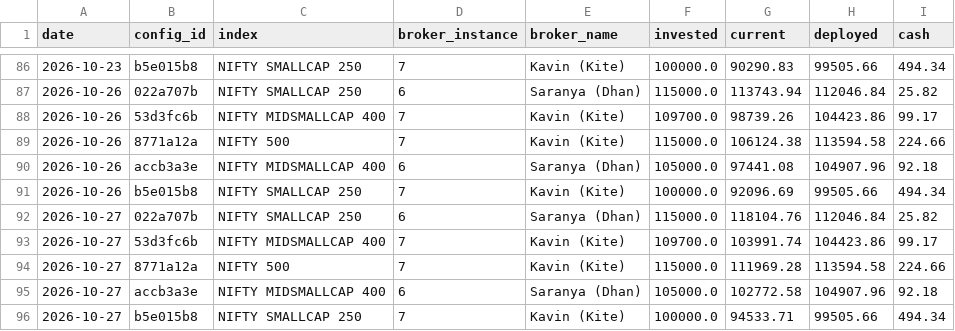
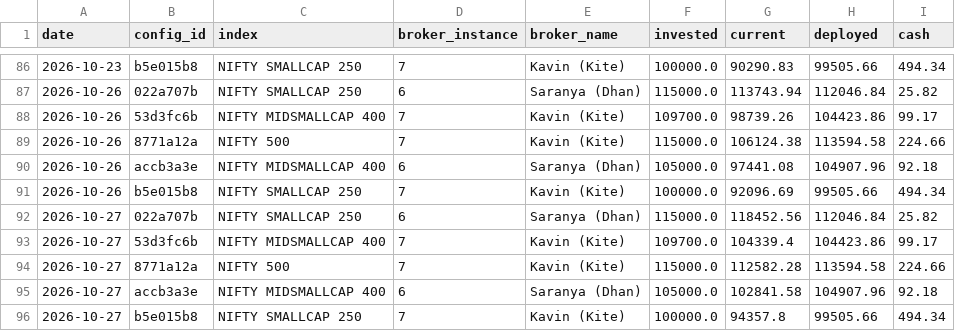
Before and after one commit to kwinkzap-bot/Mine, a CSV file: Mine/src/trading_app/algo/swing_momentum/sm_daily_values.csv, drawn as a sheet; only a part is shown, gaps mark what is left out.

```diff
--- a/Mine/src/trading_app/algo/swing_momentum/sm_daily_values.csv
+++ b/Mine/src/trading_app/algo/swing_momentum/sm_daily_values.csv
@@ -91,6 +91,6 @@ date,config_id,index,broker_instance,broker_name,invested,current,deployed,cash
 2026-10-26,b5e015b8,NIFTY SMALLCAP 250,7,Kavin (Kite),100000.0,92096.69,99505.66,494.34
-2026-10-27,022a707b,NIFTY SMALLCAP 250,6,Saranya (Dhan),115000.0,118104.76,112046.84,25.82
-2026-10-27,53d3fc6b,NIFTY MIDSMALLCAP 400,7,Kavin (Kite),109700.0,103991.74,104423.86,99.17
-2026-10-27,8771a12a,NIFTY 500,7,Kavin (Kite),115000.0,111969.28,113594.58,224.66
-2026-10-27,accb3a3e,NIFTY MIDSMALLCAP 400,6,Saranya (Dhan),105000.0,102772.58,104907.96,92.18
-2026-10-27,b5e015b8,NIFTY SMALLCAP 250,7,Kavin (Kite),100000.0,94533.71,99505.66,494.34
+2026-10-27,022a707b,NIFTY SMALLCAP 250,6,Saranya (Dhan),115000.0,118452.56,112046.84,25.82
+2026-10-27,53d3fc6b,NIFTY MIDSMALLCAP 400,7,Kavin (Kite),109700.0,104339.4,104423.86,99.17
+2026-10-27,8771a12a,NIFTY 500,7,Kavin (Kite),115000.0,112582.28,113594.58,224.66
+2026-10-27,accb3a3e,NIFTY MIDSMALLCAP 400,6,Saranya (Dhan),105000.0,102841.58,104907.96,92.18
+2026-10-27,b5e015b8,NIFTY SMALLCAP 250,7,Kavin (Kite),100000.0,94357.8,99505.66,494.34
```
Also changed, not shown: 12 other files.
